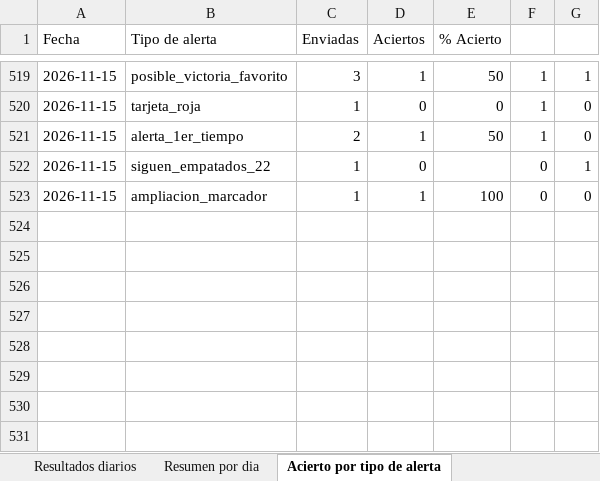
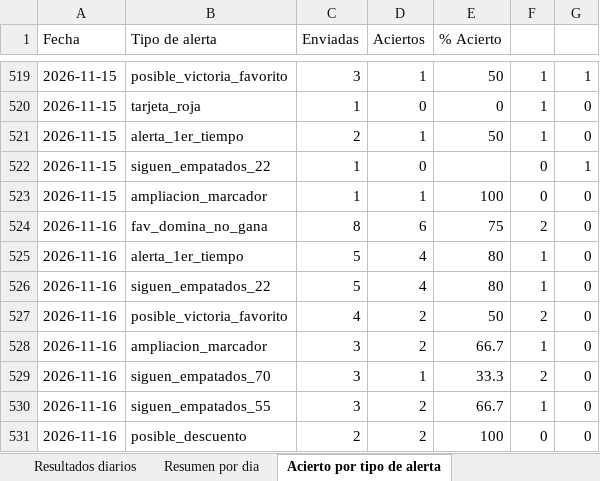
Before and after one commit to erikolivo/Mimoexcel, an Excel workbook: data/estadisticas.xlsx, sheet Acierto por tipo de alerta, drawn as a sheet; only a part is shown, gaps mark what is left out; values as stored, in another font and other column widths than the file's, no borders; the diff names each change by its address in the sheet, - before the commit and + after, or states it on an @@ line.

```diff
--- a/data/estadisticas.xlsx (sheet Acierto por tipo de alerta)
+++ b/data/estadisticas.xlsx (sheet Acierto por tipo de alerta)
+row 524: 2026-11-16 | fav_domina_no_gana | 8 | 6 | 75 | 2 | 0
+row 525: 2026-11-16 | alerta_1er_tiempo | 5 | 4 | 80 | 1 | 0
+row 526: 2026-11-16 | siguen_empatados_22 | 5 | 4 | 80 | 1 | 0
+row 527: 2026-11-16 | posible_victoria_favorito | 4 | 2 | 50 | 2 | 0
+row 528: 2026-11-16 | ampliacion_marcador | 3 | 2 | 66.7 | 1 | 0
+row 529: 2026-11-16 | siguen_empatados_70 | 3 | 1 | 33.3 | 2 | 0
+row 530: 2026-11-16 | siguen_empatados_55 | 3 | 2 | 66.7 | 1 | 0
+row 531: 2026-11-16 | posible_descuento | 2 | 2 | 100 | 0 | 0
```
Also changed, not shown: sheet Resultados diarios, sheet Resumen por dia, 7 other files.
